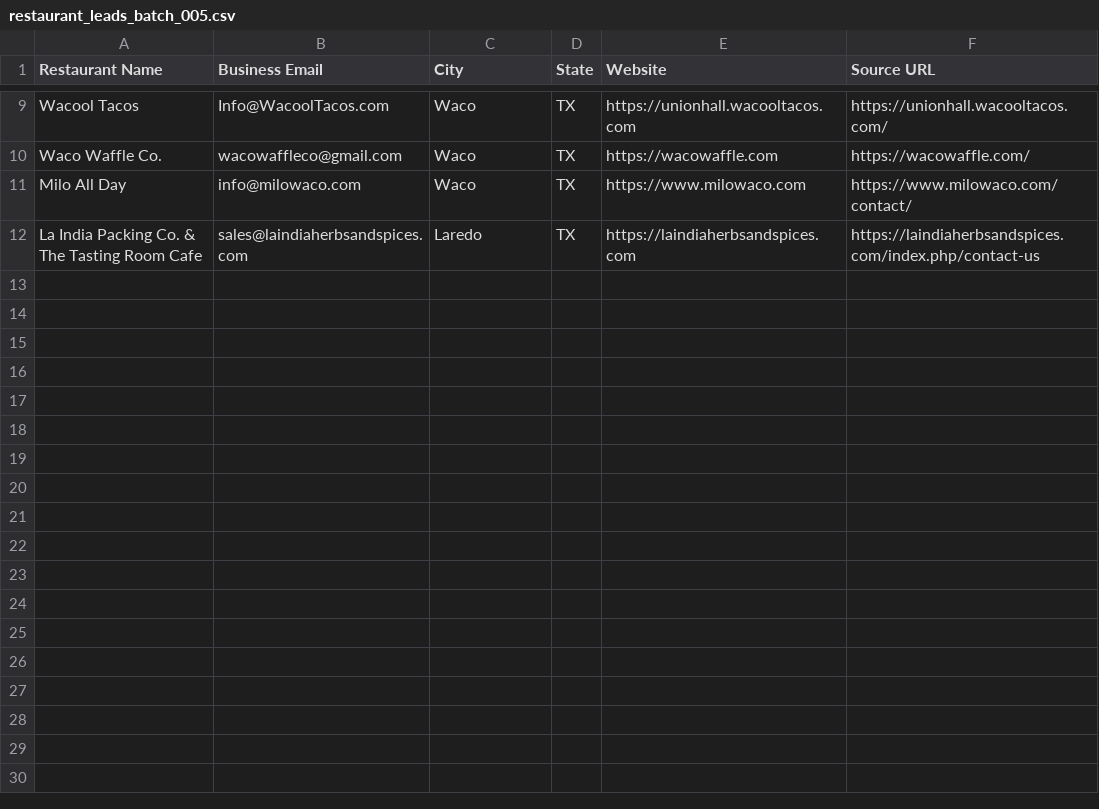
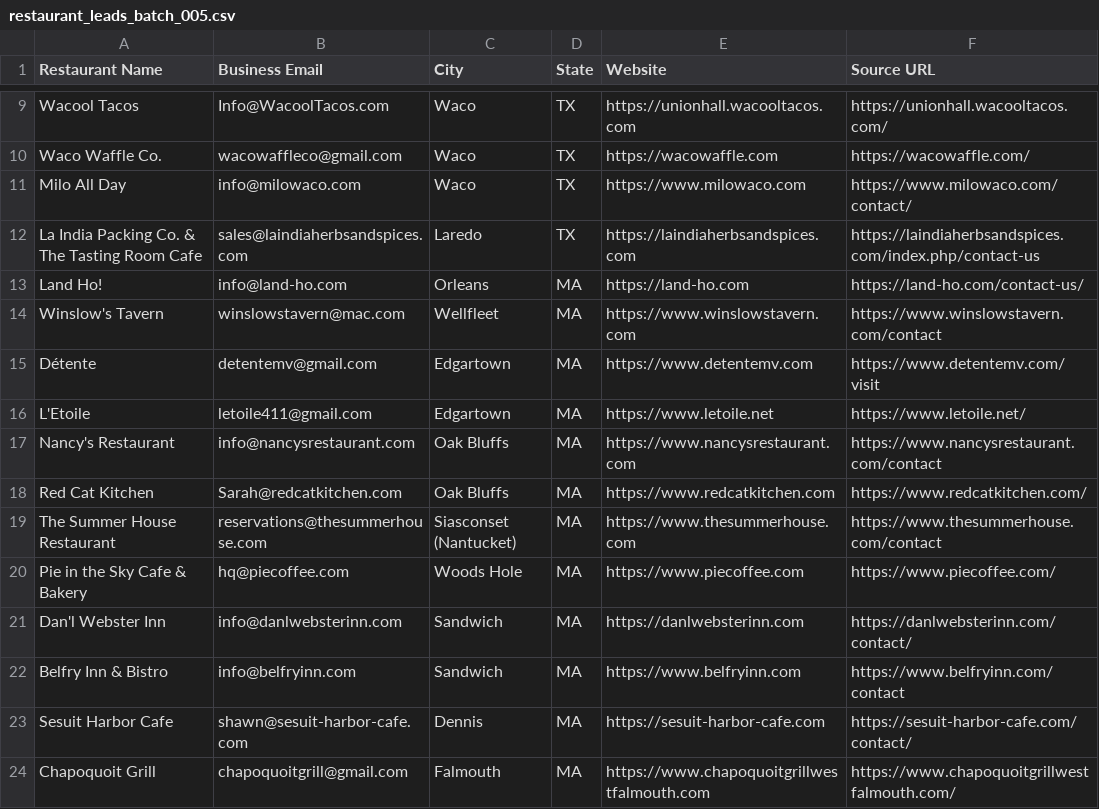
Before and after one commit to Kushams/BEFRS-OUTREACH, a CSV file: data/restaurant_leads_batch_005.csv, drawn as a sheet; only a part is shown, gaps mark what is left out; the diff names each change by its address in the sheet, - before the commit and + after, or states it on an @@ line.

```diff
--- a/data/restaurant_leads_batch_005.csv
+++ b/data/restaurant_leads_batch_005.csv
+row 13: Land Ho! | info@land-ho.com | Orleans | MA | https://land-ho.com | https://land-ho.com/contact-us/
+row 14: Winslow's Tavern | winslowstavern@mac.com | Wellfleet | MA | https://www.winslowstavern.com | https://www.winslowstavern.com/contact
+row 15: Détente | detentemv@gmail.com | Edgartown | MA | https://www.detentemv.com | https://www.detentemv.com/visit
+row 16: L'Etoile | letoile411@gmail.com | Edgartown | MA | https://www.letoile.net | https://www.letoile.net/
+row 17: Nancy's Restaurant | info@nancysrestaurant.com | Oak Bluffs | MA | https://www.nancysrestaurant.com | https://www.nancysrestaurant.com/contact
+row 18: Red Cat Kitchen | Sarah@redcatkitchen.com | Oak Bluffs | MA | https://www.redcatkitchen.com | https://www.redcatkitchen.com/
+row 19: The Summer House Restaurant | reservations@thesummerhouse.com | Siasconset (Nantucket) | MA | https://www.thesummerhouse.com | https://www.thesummerhouse.com/contact
+row 20: Pie in the Sky Cafe & Bakery | hq@piecoffee.com | Woods Hole | MA | https://www.piecoffee.com | https://www.piecoffee.com/
+row 21: Dan'l Webster Inn | info@danlwebsterinn.com | Sandwich | MA | https://danlwebsterinn.com | https://danlwebsterinn.com/contact/
+row 22: Belfry Inn & Bistro | info@belfryinn.com | Sandwich | MA | https://www.belfryinn.com | https://www.belfryinn.com/contact
+row 23: Sesuit Harbor Cafe | shawn@sesuit-harbor-cafe.com | Dennis | MA | https://sesuit-harbor-cafe.com | https://sesuit-harbor-cafe.com/contact/
+row 24: Chapoquoit Grill | chapoquoitgrill@gmail.com | Falmouth | MA | https://www.chapoquoitgrillwestfalmouth.com | https://www.chapoquoitgrillwestfalmouth.com/
```
